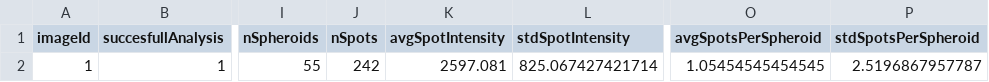
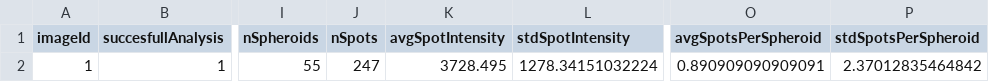
Before and after one commit to mbarbie1/ellipsoids-analysis-paper, a CSV file: v1.1/output/default/tables/summary.csv, drawn as a sheet; only a part is shown, gaps mark what is left out; the diff names each change by its address in the sheet, - before the commit and + after, or states it on an @@ line.

```diff
--- a/v1.1/output/default/tables/summary.csv
+++ b/v1.1/output/default/tables/summary.csv
-J2 (nSpots): 242
+J2 (nSpots): 247
-K2 (avgSpotIntensity): 2597.081
+K2 (avgSpotIntensity): 3728.495
-L2 (stdSpotIntensity): 825.067427421714
+L2 (stdSpotIntensity): 1278.34151032224
-O2 (avgSpotsPerSpheroid): 1.05454545454545
+O2 (avgSpotsPerSpheroid): 0.890909090909091
-P2 (stdSpotsPerSpheroid): 2.5196867957787
+P2 (stdSpotsPerSpheroid): 2.37012835464842
```
Also changed, not shown: v1.1/output/default/tables/msrSpheroids.csv, v1.1/output/default/tables/msrSpots.csv, 20 other files.
